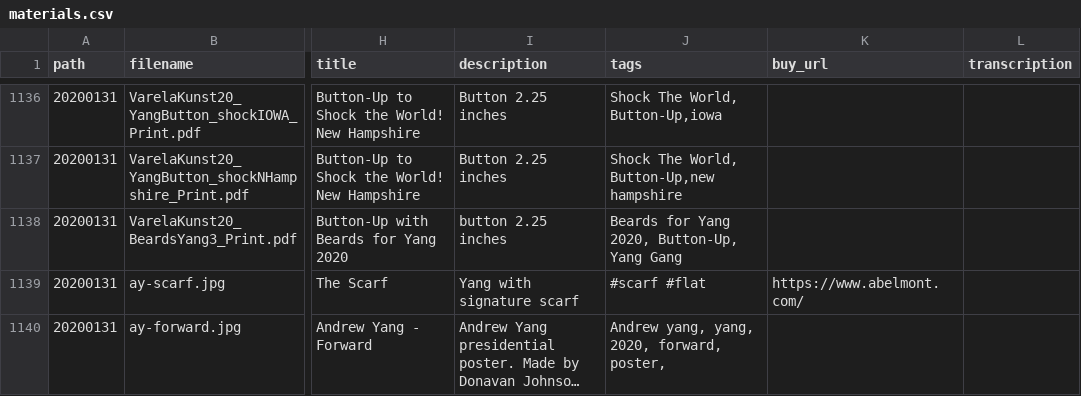
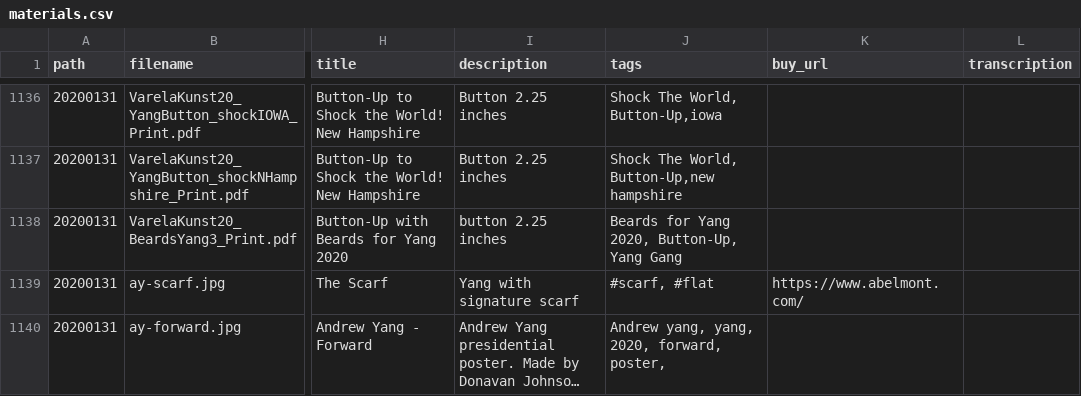
Before and after one commit to mikhuang/yang-prints, a CSV file: src/data/materials.csv, drawn as a sheet; only a part is shown, gaps mark what is left out; long unchanged cells end in …; the diff covers the shown part only; the diff names each change by its address in the sheet, - before the commit and + after, or states it on an @@ line.

```diff
--- a/src/data/materials.csv
+++ b/src/data/materials.csv
-J1139 (tags): #scarf #flat
+J1139 (tags): #scarf, #flat
```
Also changed, not shown: 6 added rows and 1 edited cell elsewhere in this file, 13 other files.
